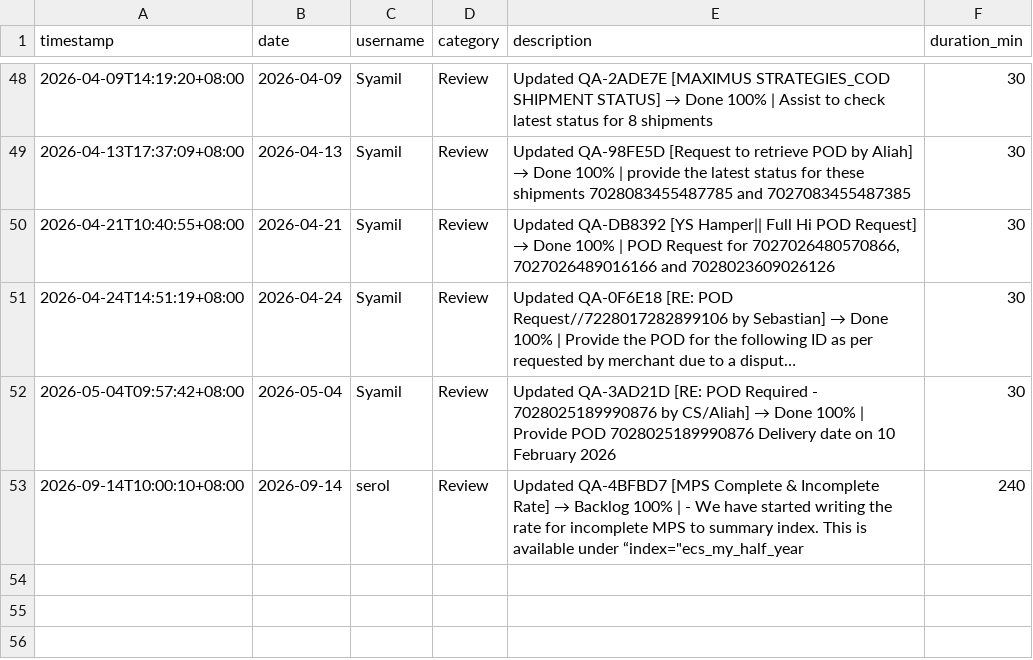
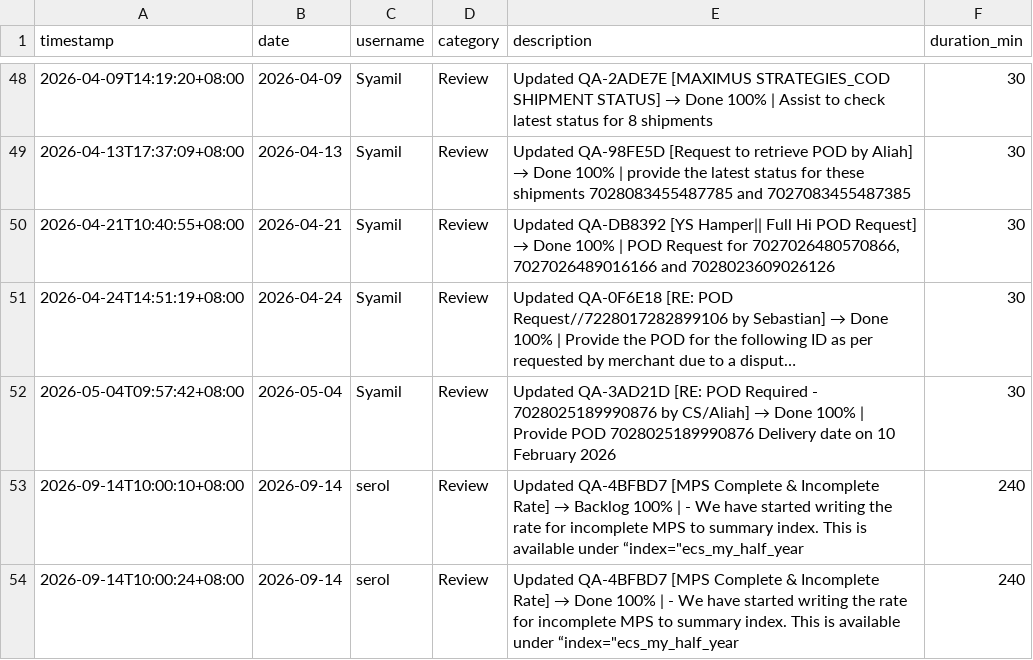
Before and after one commit to serol13/MY_opsX, a CSV file: activity_log.csv, drawn as a sheet; only a part is shown, gaps mark what is left out; long unchanged cells end in …; the diff names each change by its address in the sheet, - before the commit and + after, or states it on an @@ line.

Commit message:
[ACTIVITY] serol — 2026-09-14

```diff
--- a/activity_log.csv
+++ b/activity_log.csv
+row 54: 2026-09-14T10:00:24+08:00 | 2026-09-14 | serol | Review | Updated QA-4BFBD7 [MPS Complete & Incomplete Rate] → Done 100% | - We have started writing the rate for incomplete MPS to summary index. This is available under “index="ecs_my_half_year | 240
```
